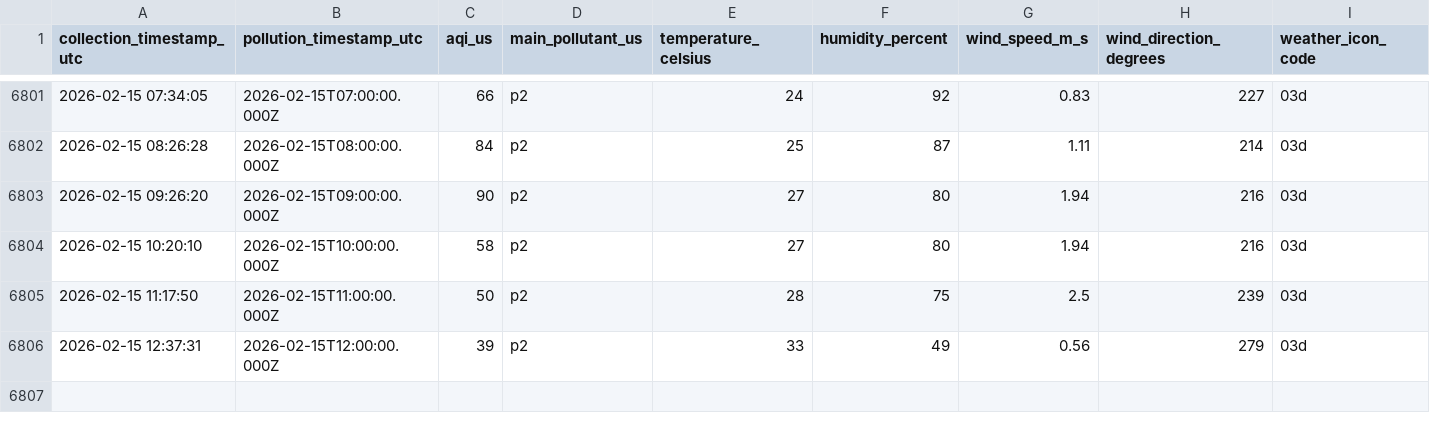
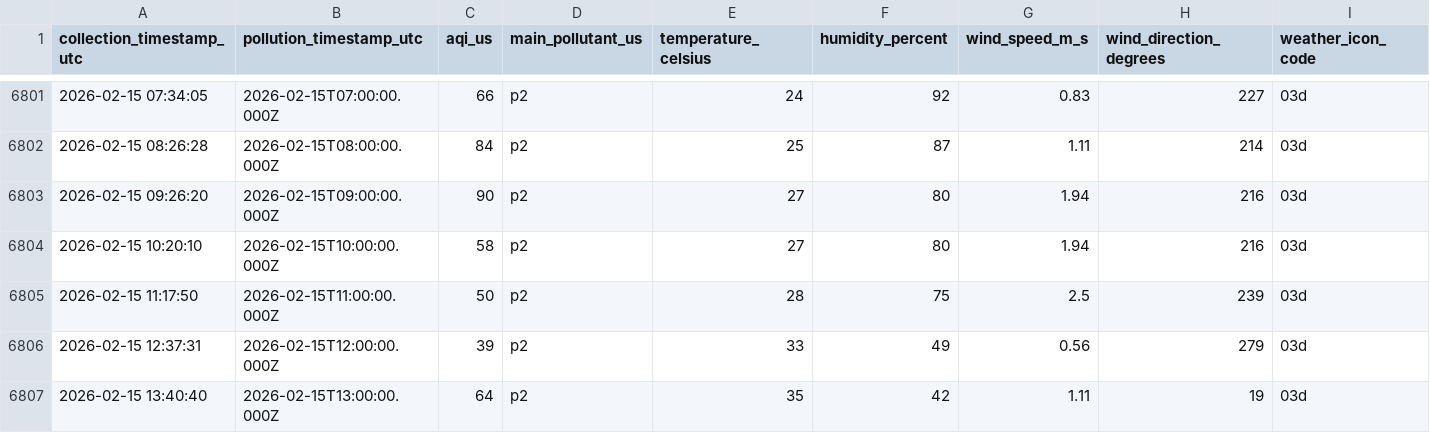
Before and after one commit to WilliamAsante/IQ-AIR, a CSV file: tarkwa_air_quality_history.csv, drawn as a sheet; only a part is shown, gaps mark what is left out.

Commit message:
Automated data collection

```diff
--- a/tarkwa_air_quality_history.csv
+++ b/tarkwa_air_quality_history.csv
@@ -6806 +6806,2 @@ collection_timestamp_utc,pollution_timestamp_utc,aqi_us,main_pollutant_us,temper
 2026-02-15 12:37:31,2026-02-15T12:00:00.000Z,39,p2,33,49,0.56,279,03d
+2026-02-15 13:40:40,2026-02-15T13:00:00.000Z,64,p2,35,42,1.11,19,03d
```
